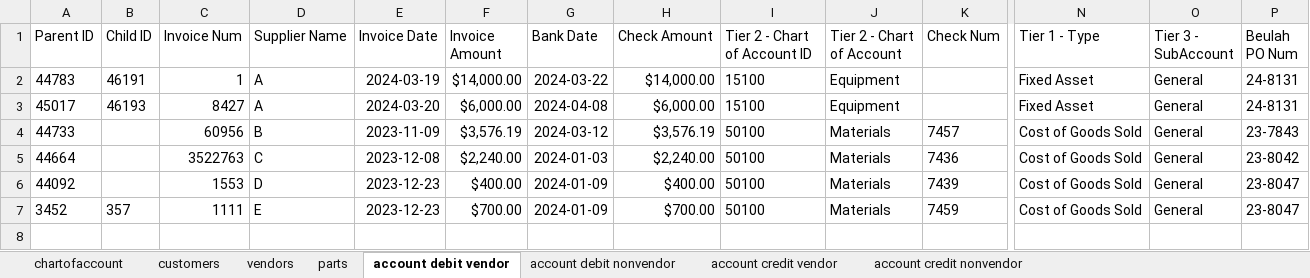
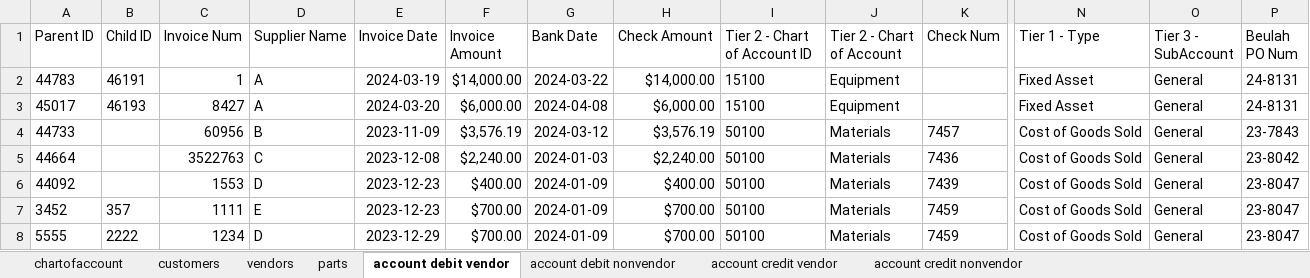
Before and after one commit to PNWCS/QB_Connector_Item_Bill_Python_Fall_2025, an Excel workbook: company_data.xlsx, sheet account debit vendor, drawn as a sheet; only a part is shown, gaps mark what is left out; values as stored, in another font and other column widths than the file's, no borders; rows hold the shown columns only; the diff names each change by its address in the sheet, - before the commit and + after, or states it on an @@ line.

```diff
--- a/company_data.xlsx (sheet account debit vendor)
+++ b/company_data.xlsx (sheet account debit vendor)
+row 8: 5555 | 2222 | 1234 | D | 2023-12-29 | $700.00 | 2024-01-09 | $700.00 | 50100 | Materials | 7459 | Cost of Goods Sold | General | 23-8047
```
Also changed, not shown: 3 other files.
